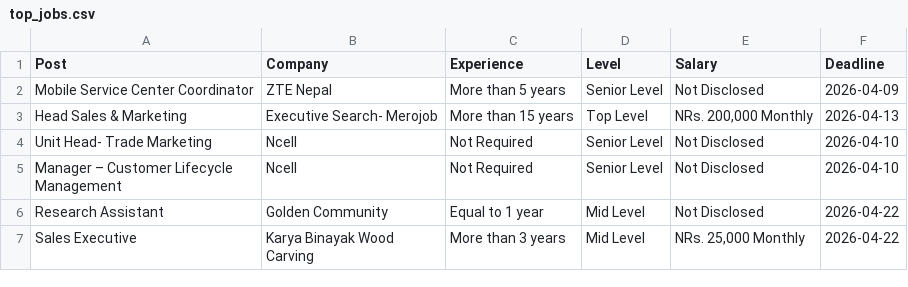
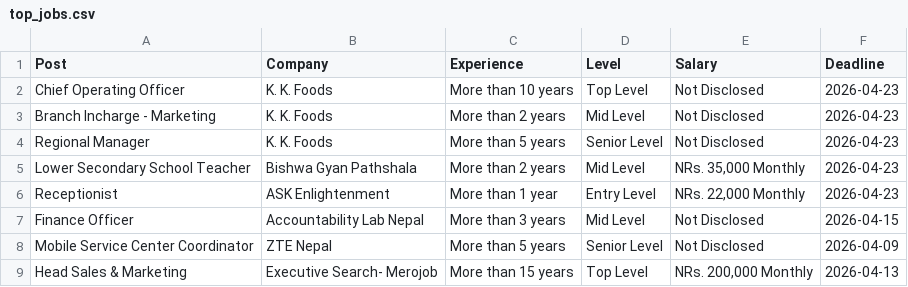
Before and after one commit to dpm24800/top-jobs-scraper, a CSV file: data/top_jobs.csv, drawn as a sheet; only a part is shown; the shorter side is filled out with more unchanged rows; the diff names each change by its address in the sheet, - before the commit and + after, or states it on an @@ line.

```diff
--- a/data/top_jobs.csv
+++ b/data/top_jobs.csv
+row 2: Chief Operating Officer | K. K. Foods | More than 10 years | Top Level | Not Disclosed | 2026-04-23
+row 3: Branch Incharge - Marketing | K. K. Foods | More than 2 years | Mid Level | Not Disclosed | 2026-04-23
+row 4: Regional Manager | K. K. Foods | More than 5 years | Senior Level | Not Disclosed | 2026-04-23
+row 5: Lower Secondary School Teacher | Bishwa Gyan Pathshala | More than 2 years | Mid Level | NRs. 35,000 Monthly | 2026-04-23
+row 6: Receptionist | ASK Enlightenment | More than 1 year | Entry Level | NRs. 22,000 Monthly | 2026-04-23
+row 7: Finance Officer | Accountability Lab Nepal | More than 3 years | Mid Level | Not Disclosed | 2026-04-15
```
Also changed, not shown: data/by_deadline.csv.
